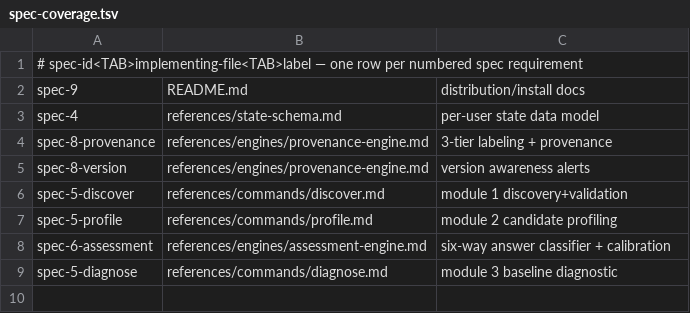
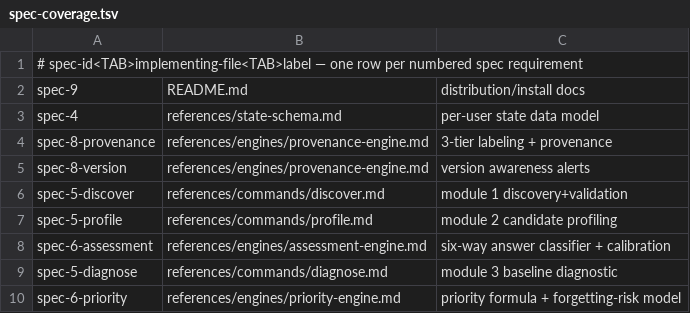
Before and after one commit to sachinkg12/certification-coach, a TSV file: verify/spec-coverage.tsv, drawn as a sheet; the diff names each change by its address in the sheet, - before the commit and + after, or states it on an @@ line.

```diff
--- a/verify/spec-coverage.tsv
+++ b/verify/spec-coverage.tsv
+row 10: spec-6-priority | references/engines/priority-engine.md | priority formula + forgetting-risk model
```
Also changed, not shown: verify/required-sections.tsv, 2 other files.
